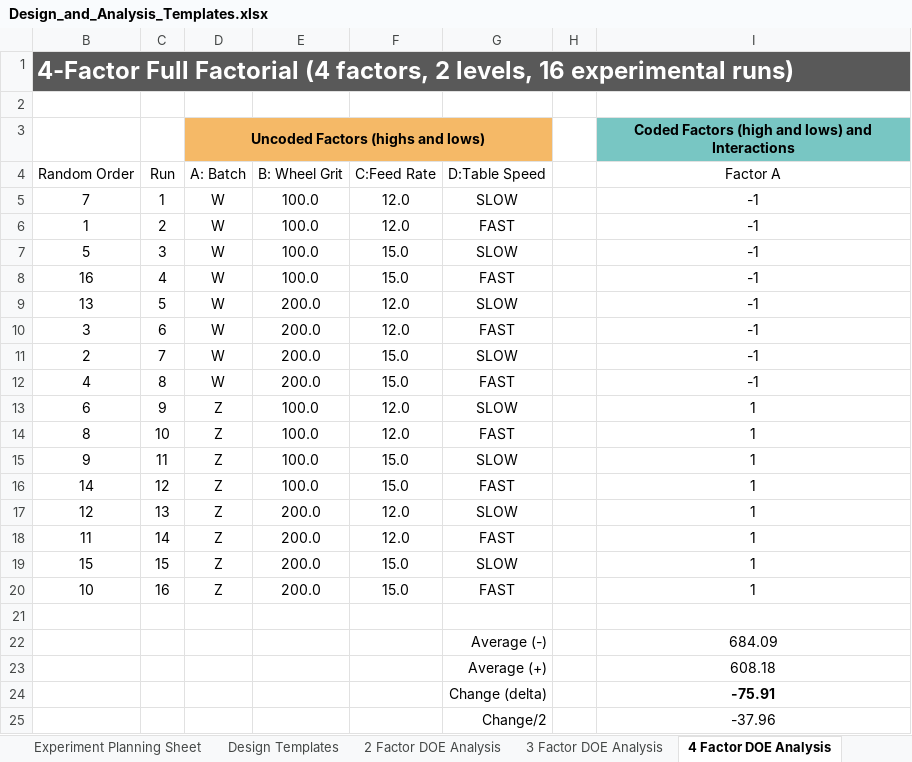
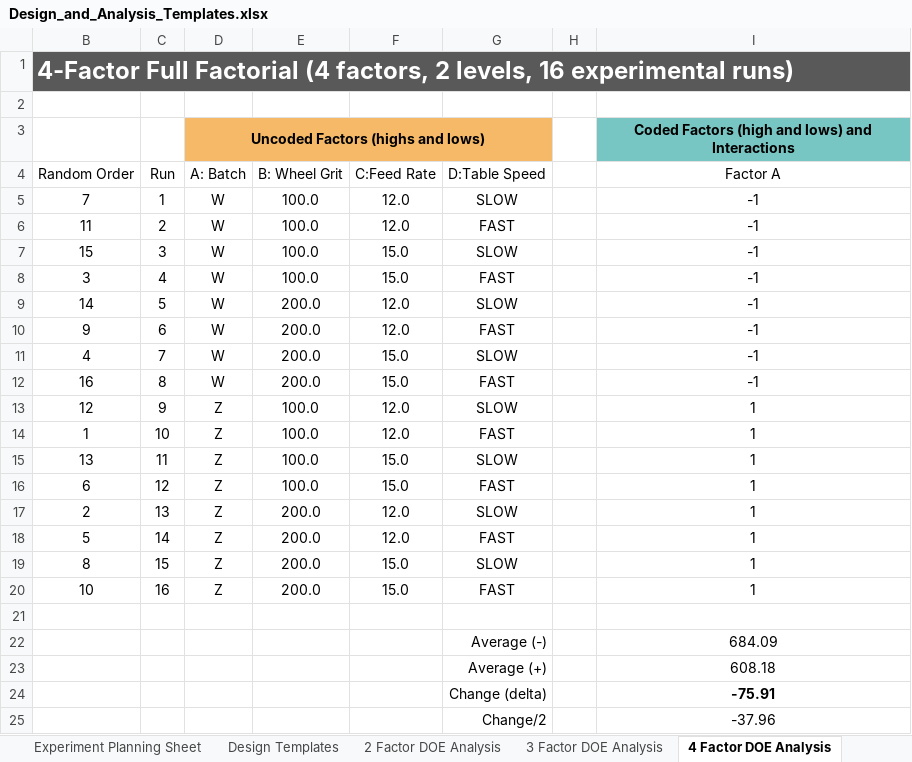
Before and after one commit to cowboy2718/Statistics-and-Design-of-Experiments, an Excel workbook: Design_and_Analysis_Templates.xlsx, sheet 4 Factor DOE Analysis, drawn as a sheet; only a part is shown; values as stored, in another font and other column widths than the file's, no borders; charts and pictures and conditional formats not drawn; the diff names each change by its address in the sheet, - before the commit and + after, or states it on an @@ line.

```diff
--- a/Design_and_Analysis_Templates.xlsx (sheet 4 Factor DOE Analysis)
+++ b/Design_and_Analysis_Templates.xlsx (sheet 4 Factor DOE Analysis)
-B6 (Random Order): 1
+B6 (Random Order): 11
-B7 (Random Order): 5
+B7 (Random Order): 15
-B8 (Random Order): 16
+B8 (Random Order): 3
-B9 (Random Order): 13
+B9 (Random Order): 14
-B10 (Random Order): 3
+B10 (Random Order): 9
-B11 (Random Order): 2
+B11 (Random Order): 4
-B12 (Random Order): 4
+B12 (Random Order): 16
-B13 (Random Order): 6
+B13 (Random Order): 12
-B14 (Random Order): 8
+B14 (Random Order): 1
-B15 (Random Order): 9
+B15 (Random Order): 13
-B16 (Random Order): 14
+B16 (Random Order): 6
-B17 (Random Order): 12
+B17 (Random Order): 2
-B18 (Random Order): 11
+B18 (Random Order): 5
-B19 (Random Order): 15
+B19 (Random Order): 8
```
Also changed, not shown: sheet 2 Variance Test, sheet T-test 2 Averages, sheet Multiple Averages, sheet Design Templates, sheet Experiment Planning Sheet, sheet 2 Factor DOE Analysis, 2 more sheets, other sheet tabs, formulas that keep their value, hidden cells, charts or pictures.
